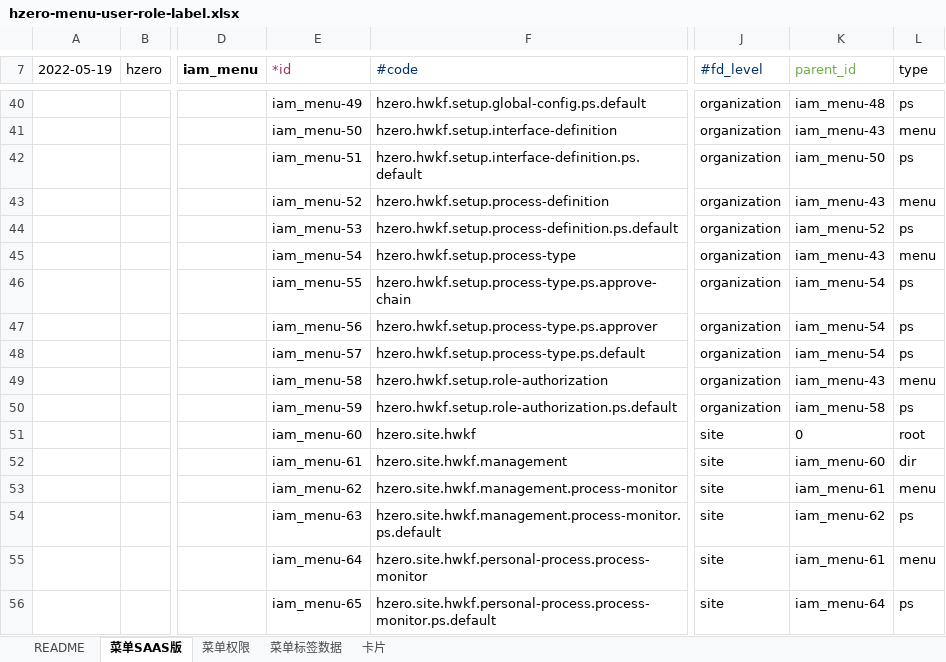
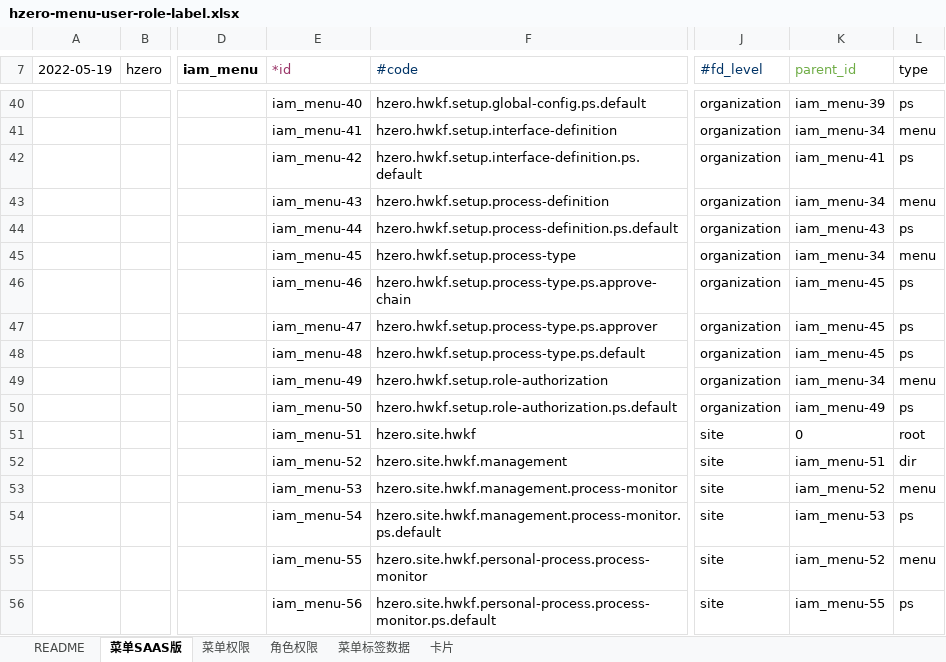
Before and after one commit to open-hand/workflow-service, an Excel workbook: src/main/resources/script/db/init-data/workflow_service/hzero_platform/hzero-menu-user-role-label.xlsx, sheet 菜单SAAS版, drawn as a sheet; only a part is shown, gaps mark what is left out; values as stored, in another font and other column widths than the file's, no borders; the diff covers the shown part only; the diff names each change by its address in the sheet, - before the commit and + after, or states it on an @@ line.

```diff
--- a/src/main/resources/script/db/init-data/workflow_service/hzero_platform/hzero-menu-user-role-label.xlsx (sheet 菜单SAAS版)
+++ b/src/main/resources/script/db/init-data/workflow_service/hzero_platform/hzero-menu-user-role-label.xlsx (sheet 菜单SAAS版)
+sheet tab: 角色权限
-E40 (*id): iam_menu-49
+E40 (*id): iam_menu-40
-K40 (parent_id): iam_menu-48
+K40 (parent_id): iam_menu-39
-E41 (*id): iam_menu-50
+E41 (*id): iam_menu-41
-K41 (parent_id): iam_menu-43
+K41 (parent_id): iam_menu-34
-E42 (*id): iam_menu-51
+E42 (*id): iam_menu-42
-K42 (parent_id): iam_menu-50
+K42 (parent_id): iam_menu-41
-E43 (*id): iam_menu-52
+E43 (*id): iam_menu-43
-K43 (parent_id): iam_menu-43
+K43 (parent_id): iam_menu-34
-E44 (*id): iam_menu-53
+E44 (*id): iam_menu-44
-K44 (parent_id): iam_menu-52
+K44 (parent_id): iam_menu-43
-E45 (*id): iam_menu-54
+E45 (*id): iam_menu-45
-K45 (parent_id): iam_menu-43
+K45 (parent_id): iam_menu-34
-E46 (*id): iam_menu-55
+E46 (*id): iam_menu-46
-K46:K48 (parent_id): iam_menu-54
+K46:K48 (parent_id): iam_menu-45
-E47 (*id): iam_menu-56
+E47 (*id): iam_menu-47
-E48 (*id): iam_menu-57
+E48 (*id): iam_menu-48
-E49 (*id): iam_menu-58
+E49 (*id): iam_menu-49
-K49 (parent_id): iam_menu-43
+K49 (parent_id): iam_menu-34
-E50 (*id): iam_menu-59
+E50 (*id): iam_menu-50
-K50 (parent_id): iam_menu-58
+K50 (parent_id): iam_menu-49
-E51 (*id): iam_menu-60
+E51 (*id): iam_menu-51
-E52 (*id): iam_menu-61
+E52 (*id): iam_menu-52
-K52 (parent_id): iam_menu-60
+K52 (parent_id): iam_menu-51
-E53 (*id): iam_menu-62
+E53 (*id): iam_menu-53
-K53 (parent_id): iam_menu-61
+K53 (parent_id): iam_menu-52
-E54 (*id): iam_menu-63
+E54 (*id): iam_menu-54
-K54 (parent_id): iam_menu-62
+K54 (parent_id): iam_menu-53
-E55 (*id): iam_menu-64
+E55 (*id): iam_menu-55
-K55 (parent_id): iam_menu-61
+K55 (parent_id): iam_menu-52
-E56 (*id): iam_menu-65
+E56 (*id): iam_menu-56
-K56 (parent_id): iam_menu-64
+K56 (parent_id): iam_menu-55
```
Also changed, not shown: 54 edited cells elsewhere in this sheet, sheet 菜单权限, sheet 菜单标签数据, formulas that keep their value.
